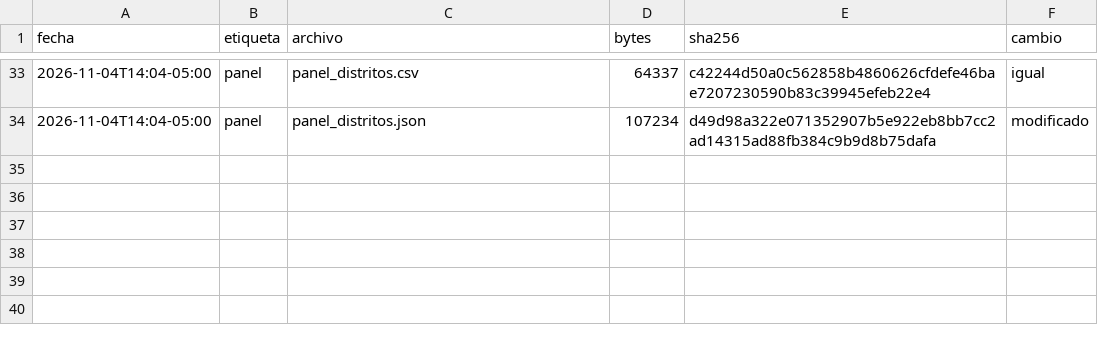
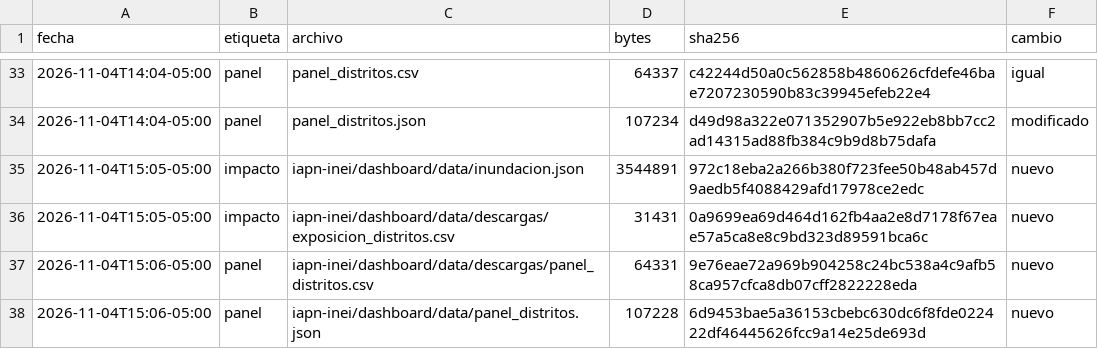
Before and after one commit to MarciaShapiama/iapn-inei, a CSV file: data/versiones/manifiesto.csv, drawn as a sheet; only a part is shown, gaps mark what is left out.

```diff
--- a/data/versiones/manifiesto.csv
+++ b/data/versiones/manifiesto.csv
@@ -34 +34,5 @@ fecha,etiqueta,archivo,bytes,sha256,cambio
 2026-11-04T14:04-05:00,panel,panel_distritos.json,107234,d49d98a322e071352907b5e922eb8bb7cc2ad14315ad88fb384c9b9d8b75dafa,modificado
+2026-11-04T15:05-05:00,impacto,iapn-inei/dashboard/data/inundacion.json,3544891,972c18eba2a266b380f723fee50b48ab457d9aedb5f4088429afd17978ce2edc,nuevo
+2026-11-04T15:05-05:00,impacto,iapn-inei/dashboard/data/descargas/exposicion_distritos.csv,31431,0a9699ea69d464d162fb4aa2e8d7178f67eae57a5ca8e8c9bd323d89591bca6c,nuevo
+2026-11-04T15:06-05:00,panel,iapn-inei/dashboard/data/descargas/panel_distritos.csv,64331,9e76eae72a969b904258c24bc538a4c9afb58ca957cfca8db07cff2822228eda,nuevo
+2026-11-04T15:06-05:00,panel,iapn-inei/dashboard/data/panel_distritos.json,107228,6d9453bae5a36153cbebc630dc6f8fde022422df46445626fcc9a14e25de693d,nuevo
```
Also changed, not shown: dashboard/data/descargas/exposicion_distritos.csv, dashboard/data/descargas/panel_distritos.csv, 17 other files.
